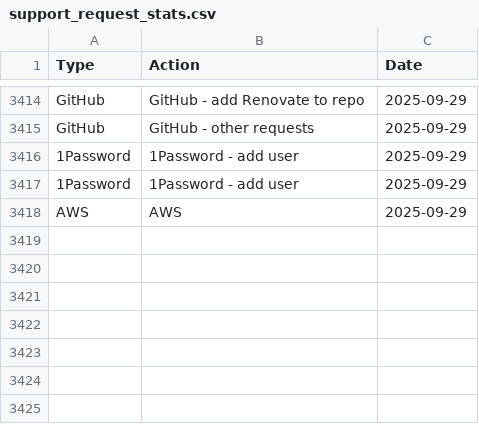
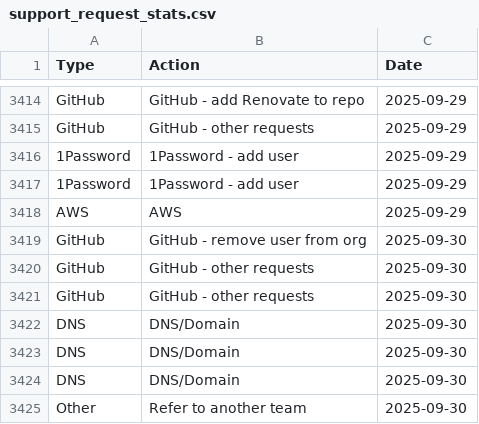
Before and after one commit to ministryofjustice/operations-engineering-kpi-dashboard, a CSV file: data/production/support_request_stats.csv, drawn as a sheet; only a part is shown, gaps mark what is left out.

Commit message:
Upload support request data

```diff
--- a/data/production/support_request_stats.csv
+++ b/data/production/support_request_stats.csv
@@ -3418 +3418,8 @@ GitHub,GitHub - other requests,2025-09-29
 AWS,AWS,2025-09-29
+GitHub,GitHub - remove user from org,2025-09-30
+GitHub,GitHub - other requests,2025-09-30
+GitHub,GitHub - other requests,2025-09-30
+DNS,DNS/Domain,2025-09-30
+DNS,DNS/Domain,2025-09-30
+DNS,DNS/Domain,2025-09-30
+Other,Refer to another team,2025-09-30
```
